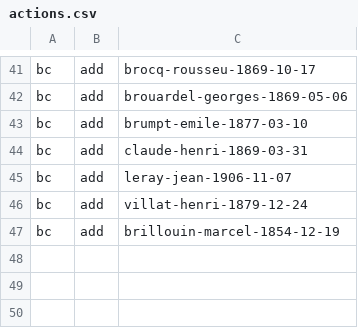
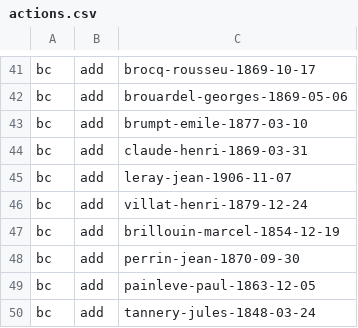
Before and after one commit to tig12/ogdb-wiki, a CSV file: manage/actions.csv, drawn as a sheet; only a part is shown, gaps mark what is left out.

Commit message:
Add tannery-jules-1848-03-24, painleve-paul-1863-12-05 and perrin-jean-1870-09-30

```diff
--- a/manage/actions.csv
+++ b/manage/actions.csv
@@ -47 +47,4 @@ bc;add;villat-henri-1879-12-24
 bc;add;brillouin-marcel-1854-12-19
+bc;add;perrin-jean-1870-09-30
+bc;add;painleve-paul-1863-12-05
+bc;add;tannery-jules-1848-03-24
```
Also changed, not shown: 6 other files.
